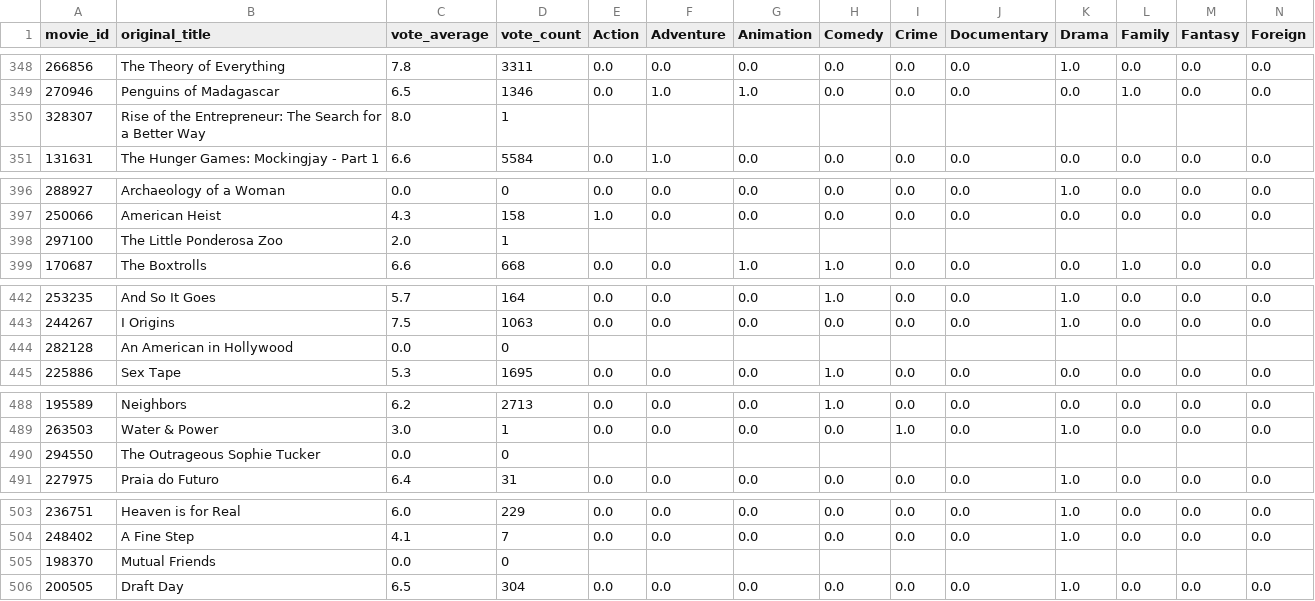
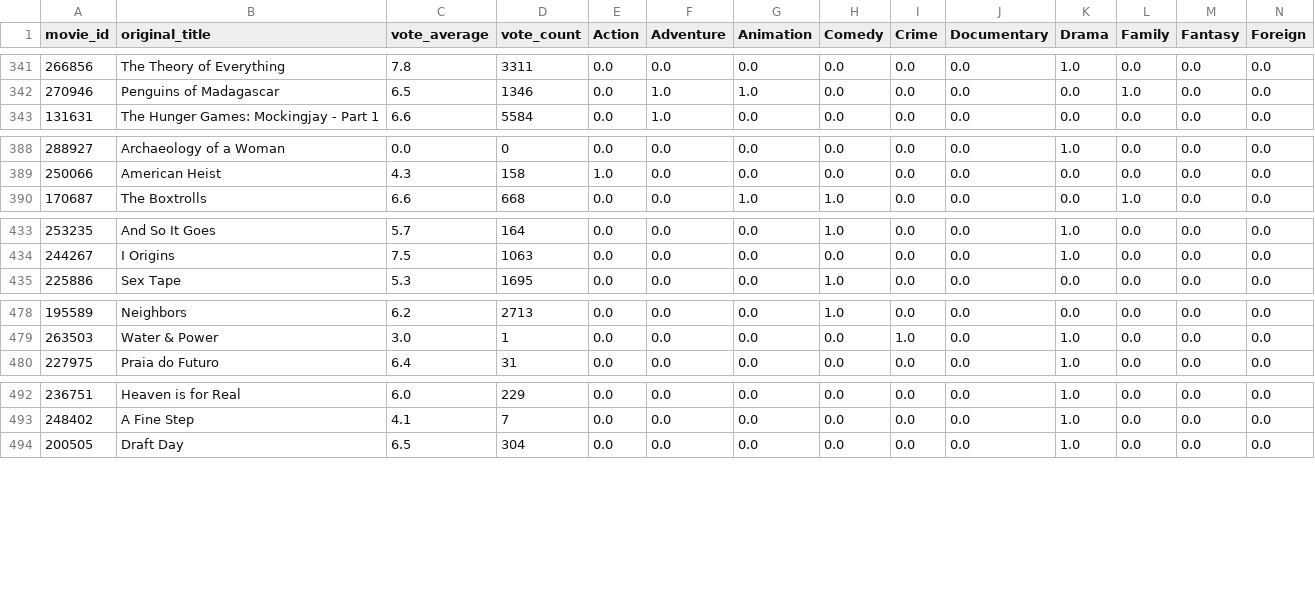
Before and after one commit to ujwalkumar1995/Movie-Recommendation-API, a CSV file: Processed_Dataset/Recommendations_DataSet_Genre.csv (was Processed_Dataset/Recommendations_Genre.csv), drawn as a sheet; only a part is shown, gaps mark what is left out; rows hold the shown columns only; the diff covers the shown part only; the diff names each change by its address in the sheet, - before the commit and + after, or states it on an @@ line.

```diff
--- a/Processed_Dataset/Recommendations_Genre.csv
+++ b/Processed_Dataset/Recommendations_DataSet_Genre.csv
-row 350: 328307 | Rise of the Entrepreneur: The Search for a Better Way | 8.0 | 1
-row 398: 297100 | The Little Ponderosa Zoo | 2.0 | 1
-row 444: 282128 | An American in Hollywood | 0.0 | 0
-row 490: 294550 | The Outrageous Sophie Tucker | 0.0 | 0
-row 505: 198370 | Mutual Friends | 0.0 | 0
```
Also changed, not shown: 11 removed rows elsewhere in this file, 2 other files.
